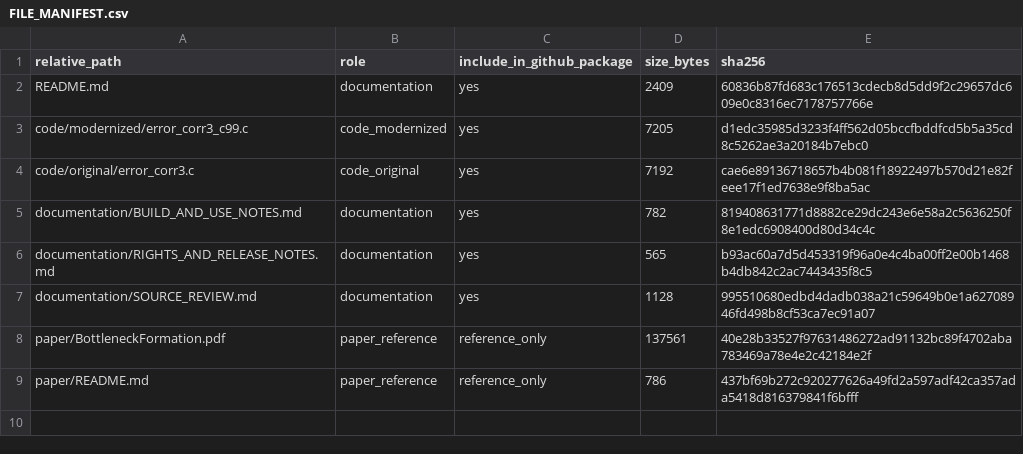
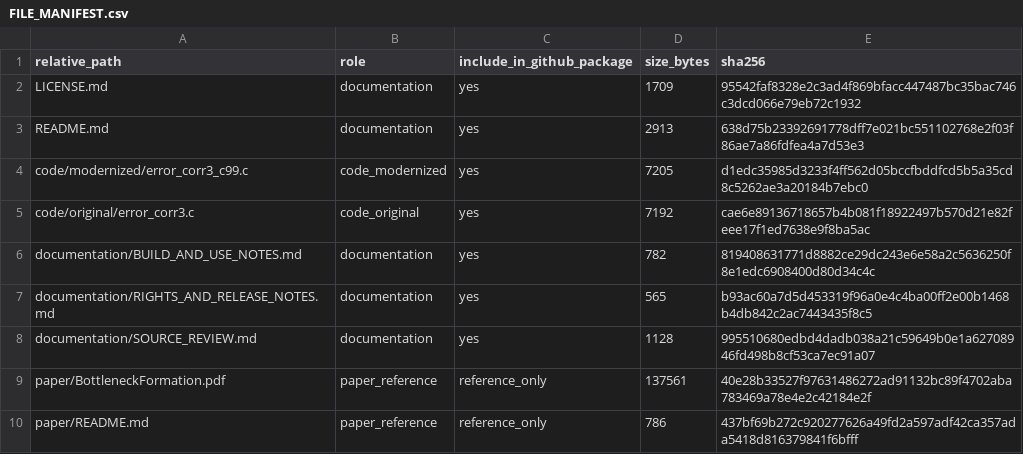
Before and after one commit to dlevinson/paper-2004-01-a-queuing-and-statistical-analysis-of-freeway-bottleneck-formation, a CSV file: metadata/FILE_MANIFEST.csv, drawn as a sheet.

```diff
--- a/metadata/FILE_MANIFEST.csv
+++ b/metadata/FILE_MANIFEST.csv
@@ -1,3 +1,4 @@
 relative_path,role,include_in_github_package,size_bytes,sha256
-README.md,documentation,yes,2409,60836b87fd683c176513cdecb8d5dd9f2c29657dc609e0c8316ec7178757766e
+LICENSE.md,documentation,yes,1709,95542faf8328e2c3ad4f869bfacc447487bc35bac746c3dcd066e79eb72c1932
+README.md,documentation,yes,2913,638d75b23392691778dff7e021bc551102768e2f03f86ae7a86fdfea4a7d53e3
 code/modernized/error_corr3_c99.c,code_modernized,yes,7205,d1edc35985d3233f4ff562d05bccfbddfcd5b5a35cd8c5262ae3a20184b7ebc0
```
Also changed, not shown: PACKAGE_MANIFEST.csv, 4 other files.
